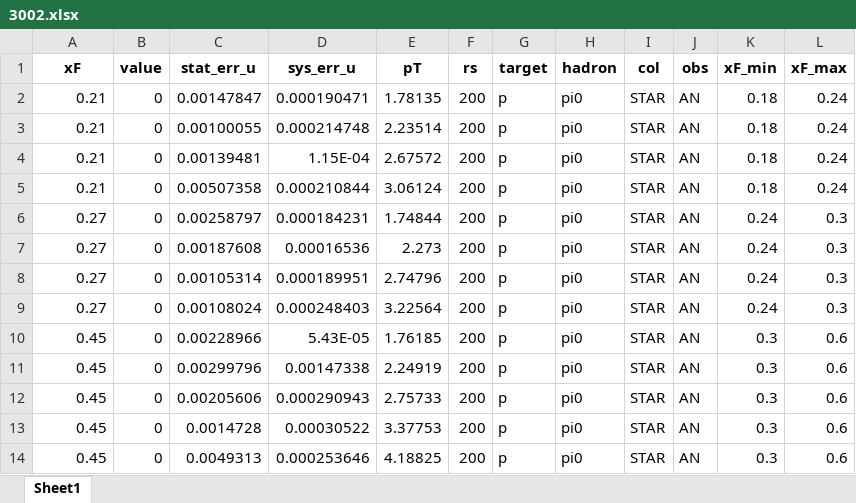
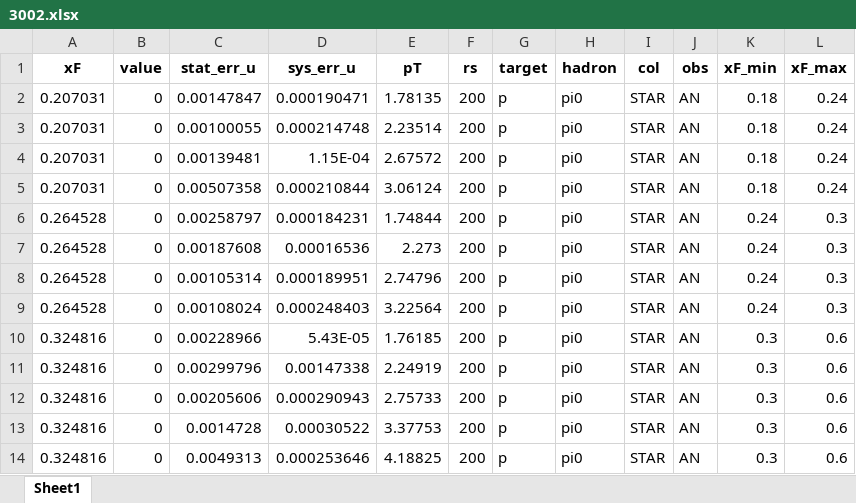
Before and after one commit to jc014/jam3d-1, an Excel workbook: database/AN_pp/expdata/3002.xlsx, sheet Sheet1, drawn as a sheet; values as stored, in another font and other column widths than the file's, no borders; the diff names each change by its address in the sheet, - before the commit and + after, or states it on an @@ line.

Commit message:
updated AN data

```diff
--- a/database/AN_pp/expdata/3002.xlsx (sheet Sheet1)
+++ b/database/AN_pp/expdata/3002.xlsx (sheet Sheet1)
-A2:A5 (xF): 0.21
+A2:A5 (xF): 0.207031
-A6:A9 (xF): 0.27
+A6:A9 (xF): 0.264528
-A10:A14 (xF): 0.45
+A10:A14 (xF): 0.324816
```
Also changed, not shown: database/AN_pp/expdata/3003.xlsx.
